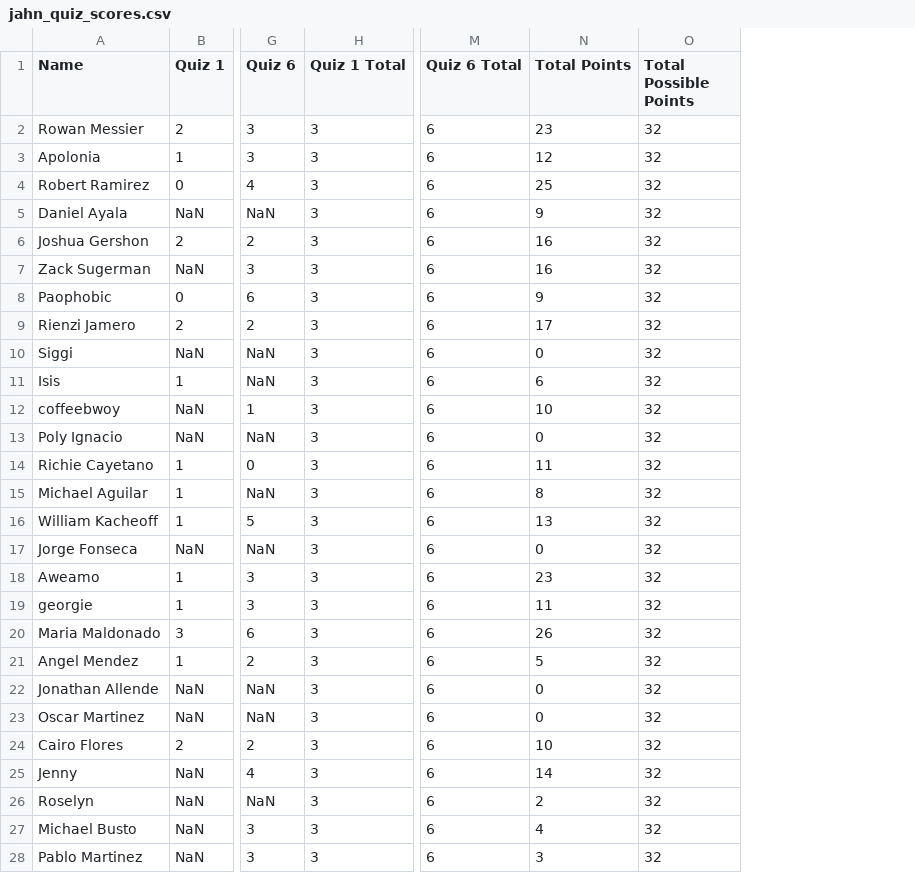
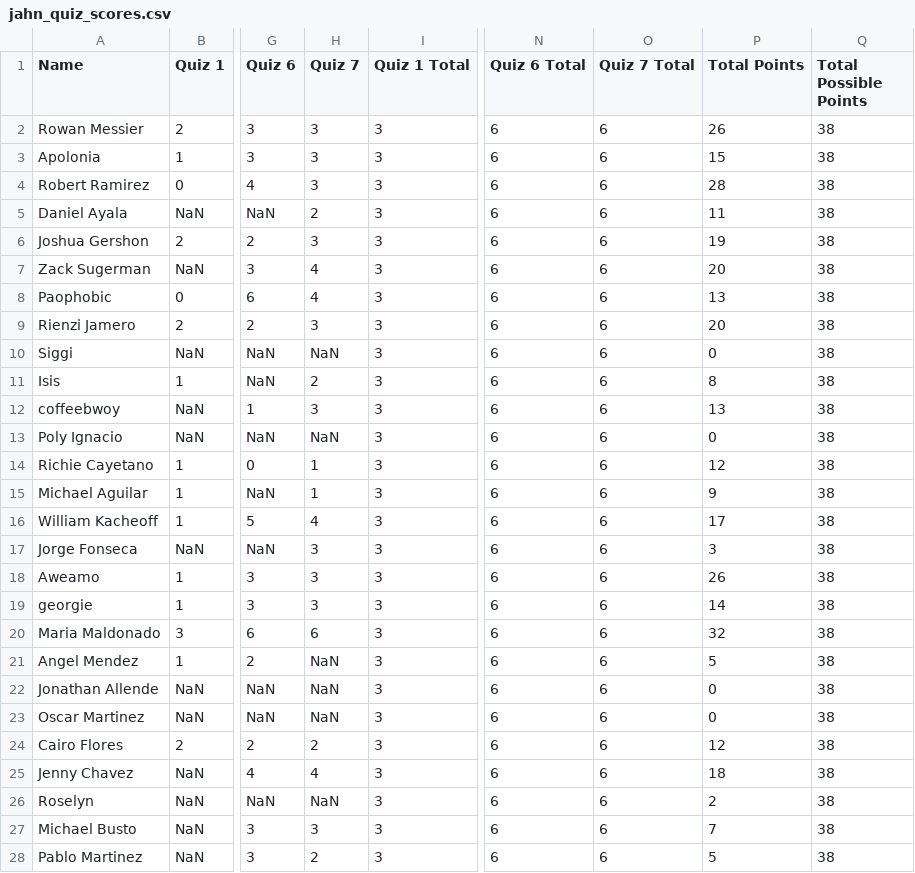
Before and after one commit to jrenoj/Data, a CSV file: jahn_quiz_scores.csv, drawn as a sheet; only a part is shown, gaps mark what is left out; addresses are those after the commit; the diff covers the shown part only; the diff names each change by its address in the sheet, - before the commit and + after, or states it on an @@ line.

Commit message:
Added Quiz 7 Data

```diff
--- a/jahn_quiz_scores.csv
+++ b/jahn_quiz_scores.csv
+column H (Quiz 7), rows 2-28: 3 | 3 | 3 | 2 | 3 | 4 | 4 | 3 | NaN | 2 | 3 | NaN | 1 | 1 | 4 | 3 | 3 | 3 | 6 | NaN | NaN | NaN | 2 | 4 | NaN | 3 | 2
+column O (Quiz 7 Total), rows 2-28: all 6
-P2 (Total Points): 23
+P2 (Total Points): 26
-Q2:Q28 (Total Possible Points): 32
+Q2:Q28 (Total Possible Points): 38
-P3 (Total Points): 12
+P3 (Total Points): 15
-P4 (Total Points): 25
+P4 (Total Points): 28
-P5 (Total Points): 9
+P5 (Total Points): 11
-P6 (Total Points): 16
+P6 (Total Points): 19
-P7 (Total Points): 16
+P7 (Total Points): 20
-P8 (Total Points): 9
+P8 (Total Points): 13
-P9 (Total Points): 17
+P9 (Total Points): 20
-P11 (Total Points): 6
+P11 (Total Points): 8
-P12 (Total Points): 10
+P12 (Total Points): 13
-P14 (Total Points): 11
+P14 (Total Points): 12
-P15 (Total Points): 8
+P15 (Total Points): 9
-P16 (Total Points): 13
+P16 (Total Points): 17
-P17 (Total Points): 0
+P17 (Total Points): 3
-P18 (Total Points): 23
+P18 (Total Points): 26
-P19 (Total Points): 11
+P19 (Total Points): 14
-P20 (Total Points): 26
+P20 (Total Points): 32
-P24 (Total Points): 10
+P24 (Total Points): 12
-A25 (Name): Jenny
+A25 (Name): Jenny Chavez
-P25 (Total Points): 14
+P25 (Total Points): 18
-P27 (Total Points): 4
+P27 (Total Points): 7
-P28 (Total Points): 3
+P28 (Total Points): 5
```
Also changed, not shown: 1 added row elsewhere in this file, 1 other file.
